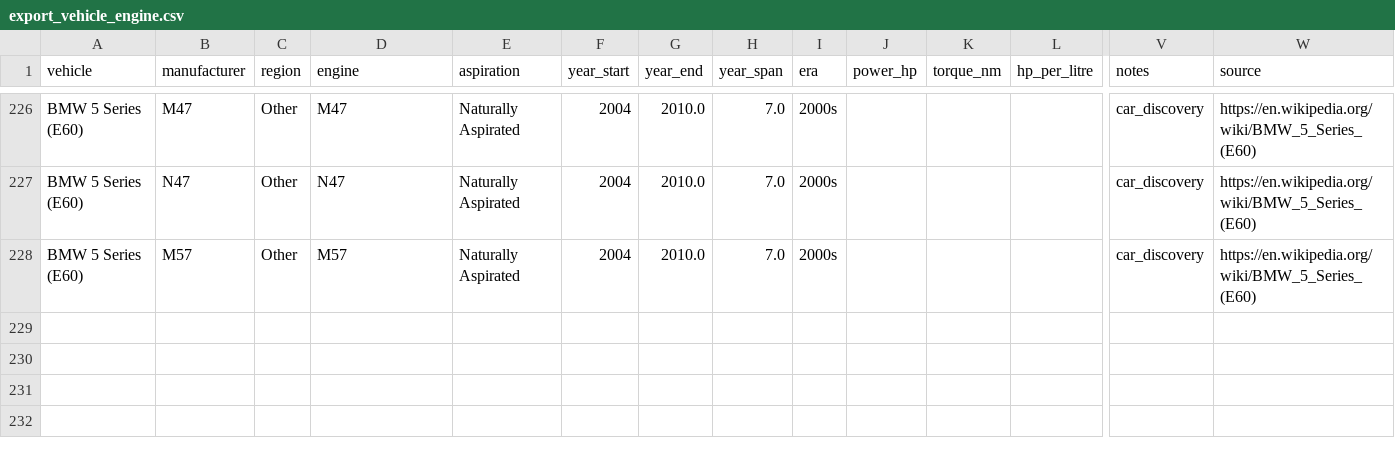
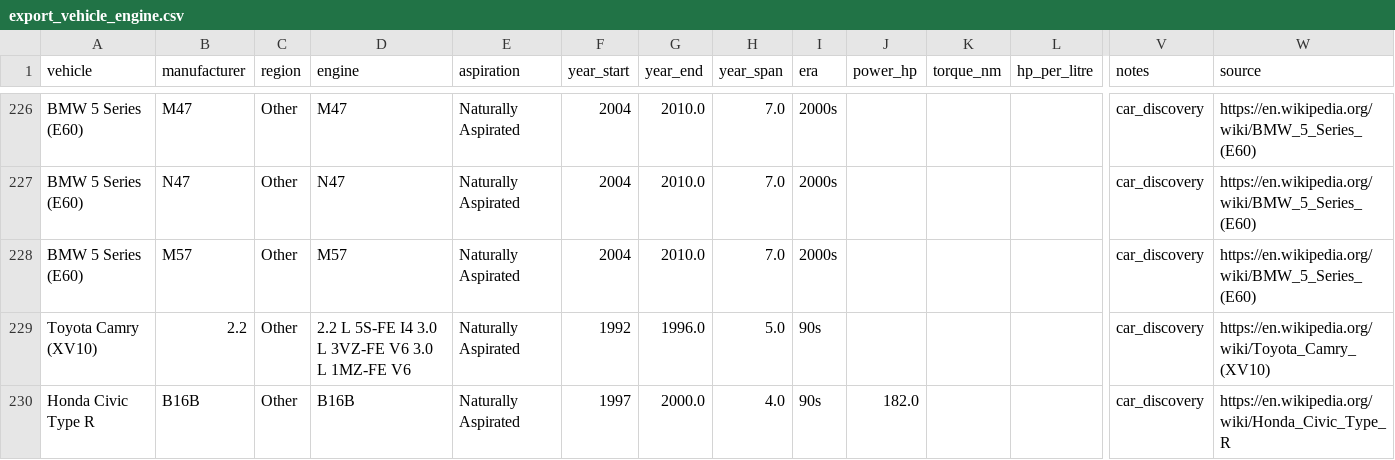
Before and after one commit to steviehp/aveltura, a CSV file: exports/export_vehicle_engine.csv, drawn as a sheet; only a part is shown, gaps mark what is left out; rows hold the shown columns only; the diff names each change by its address in the sheet, - before the commit and + after, or states it on an @@ line.

```diff
--- a/exports/export_vehicle_engine.csv
+++ b/exports/export_vehicle_engine.csv
+row 229: Toyota Camry (XV10) | 2.2 | Other | 2.2 L 5S-FE I4 3.0 L 3VZ-FE V6 3.0 L 1MZ-FE V6 | Naturally Aspirated | 1992 | 1996.0 | 5.0 | 90s |  |  |  | car_discovery | https://en.wikipedia.org/wiki/Toyota_Camry_(XV10)
+row 230: Honda Civic Type R | B16B | Other | B16B | Naturally Aspirated | 1997 | 2000.0 | 4.0 | 90s | 182.0 |  |  | car_discovery | https://en.wikipedia.org/wiki/Honda_Civic_Type_R
```
Also changed, not shown: engine_applications.csv, exports/export_engine_specs.csv, 21 other files.
